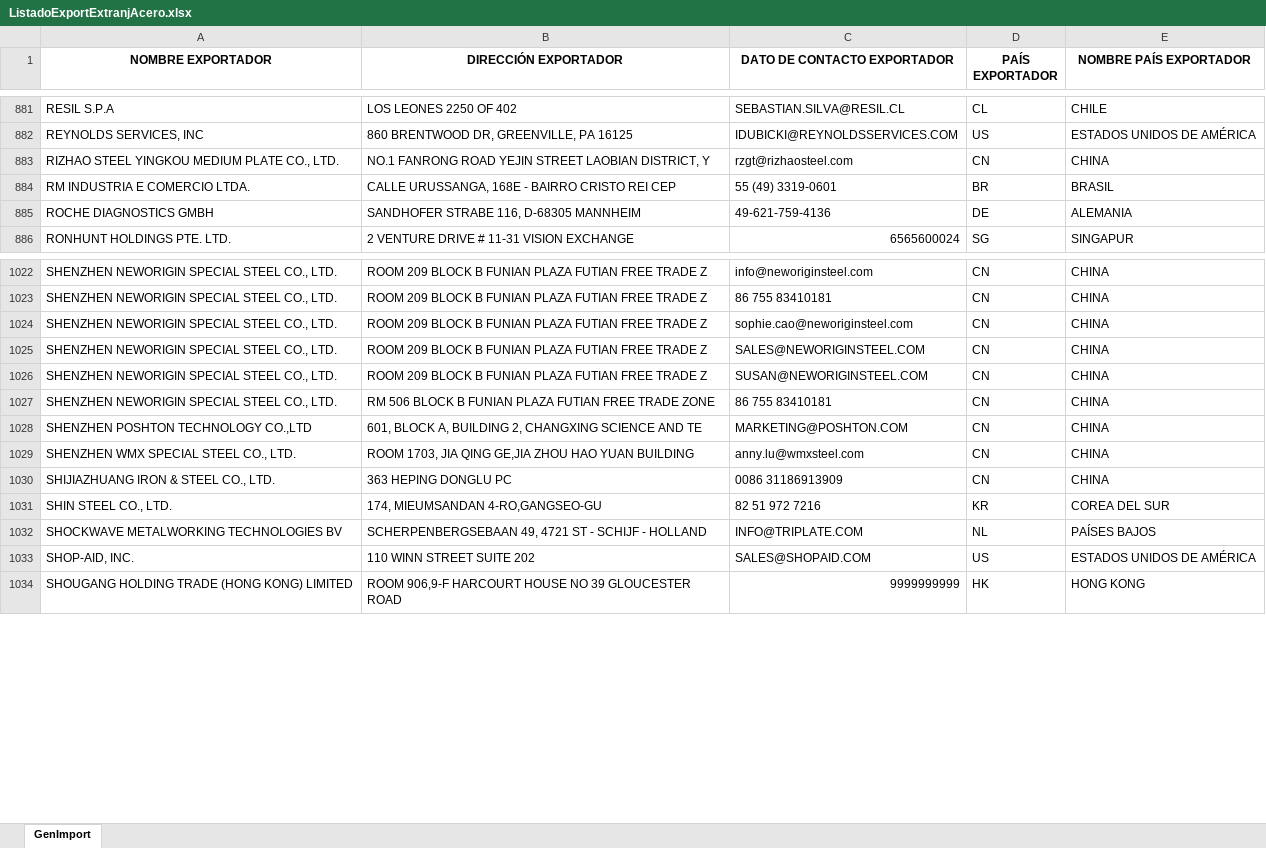
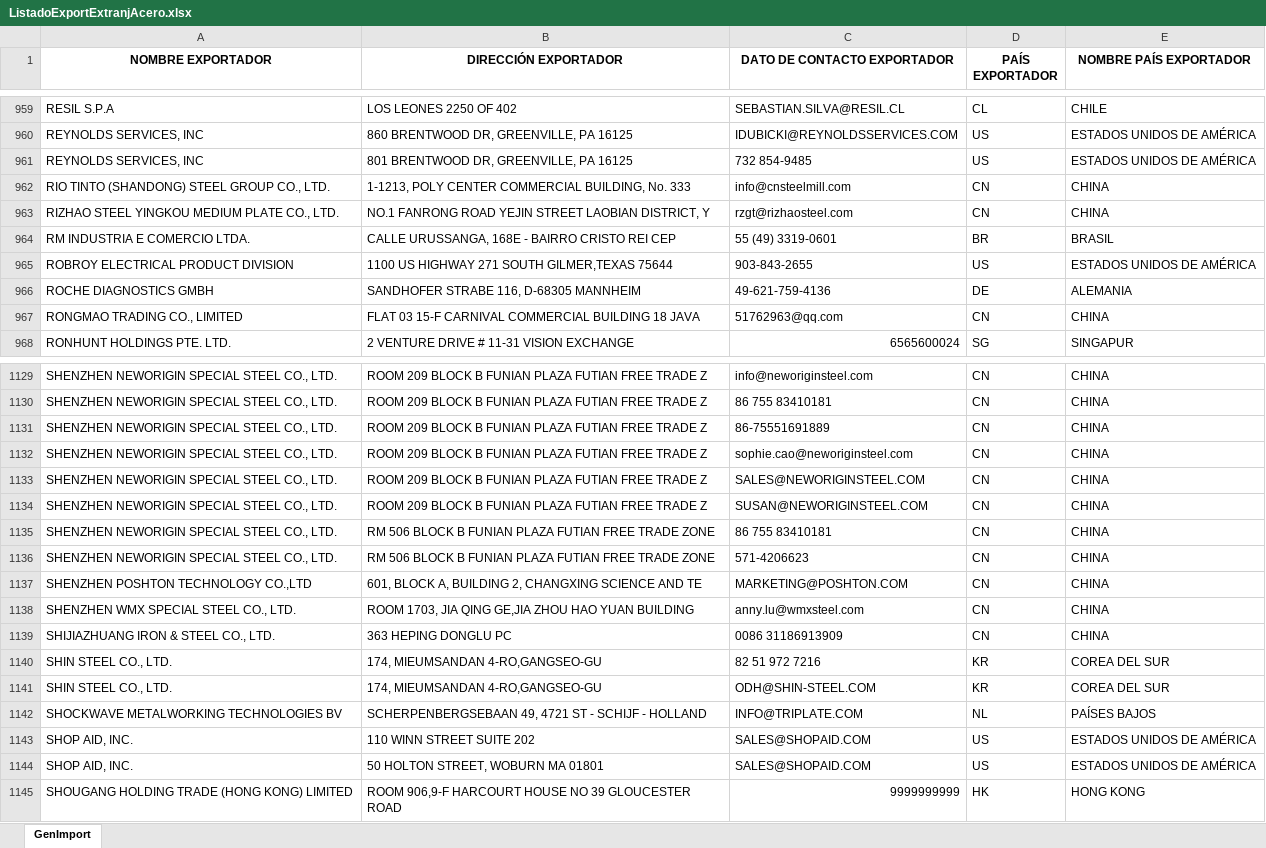
Before and after one commit to SimicsGroupSAS/GestLog, an Excel workbook: Data/ListadoExportExtranjAcero.xlsx, sheet GenImport, drawn as a sheet; only a part is shown, gaps mark what is left out; values as stored, in another font and other column widths than the file's, no borders; table styles not drawn; addresses are those after the commit; the diff covers the shown part only; the diff names each change by its address in the sheet, - before the commit and + after, or states it on an @@ line.

```diff
--- a/Data/ListadoExportExtranjAcero.xlsx (sheet GenImport)
+++ b/Data/ListadoExportExtranjAcero.xlsx (sheet GenImport)
+row 961: REYNOLDS SERVICES, INC | 801 BRENTWOOD DR, GREENVILLE, PA 16125 | 732 854-9485 | US | ESTADOS UNIDOS DE AMÉRICA
+row 962: RIO TINTO (SHANDONG) STEEL GROUP CO., LTD. | 1-1213, POLY CENTER COMMERCIAL BUILDING, No. 333 | info@cnsteelmill.com | CN | CHINA
+row 965: ROBROY ELECTRICAL PRODUCT DIVISION | 1100 US HIGHWAY 271 SOUTH GILMER,TEXAS 75644 | 903-843-2655 | US | ESTADOS UNIDOS DE AMÉRICA
+row 967: RONGMAO TRADING CO., LIMITED | FLAT 03 15-F CARNIVAL COMMERCIAL BUILDING 18 JAVA | 51762963@qq.com | CN | CHINA
+row 1131: SHENZHEN NEWORIGIN SPECIAL STEEL CO., LTD. | ROOM 209 BLOCK B FUNIAN PLAZA FUTIAN FREE TRADE Z | 86-75551691889 | CN | CHINA
+row 1136: SHENZHEN NEWORIGIN SPECIAL STEEL CO., LTD. | RM 506 BLOCK B FUNIAN PLAZA FUTIAN FREE TRADE ZONE | 571-4206623 | CN | CHINA
+row 1141: SHIN STEEL CO., LTD. | 174, MIEUMSANDAN 4-RO,GANGSEO-GU | ODH@SHIN-STEEL.COM | KR | COREA DEL SUR
-A1143 (NOMBRE EXPORTADOR): SHOP-AID, INC.
+A1143 (NOMBRE EXPORTADOR): SHOP AID, INC.
+row 1144: SHOP AID, INC. | 50 HOLTON STREET, WOBURN MA 01801 | SALES@SHOPAID.COM | US | ESTADOS UNIDOS DE AMÉRICA
```
Also changed, not shown: 150 added rows and 23 edited cells elsewhere in this sheet, 11 other files.
